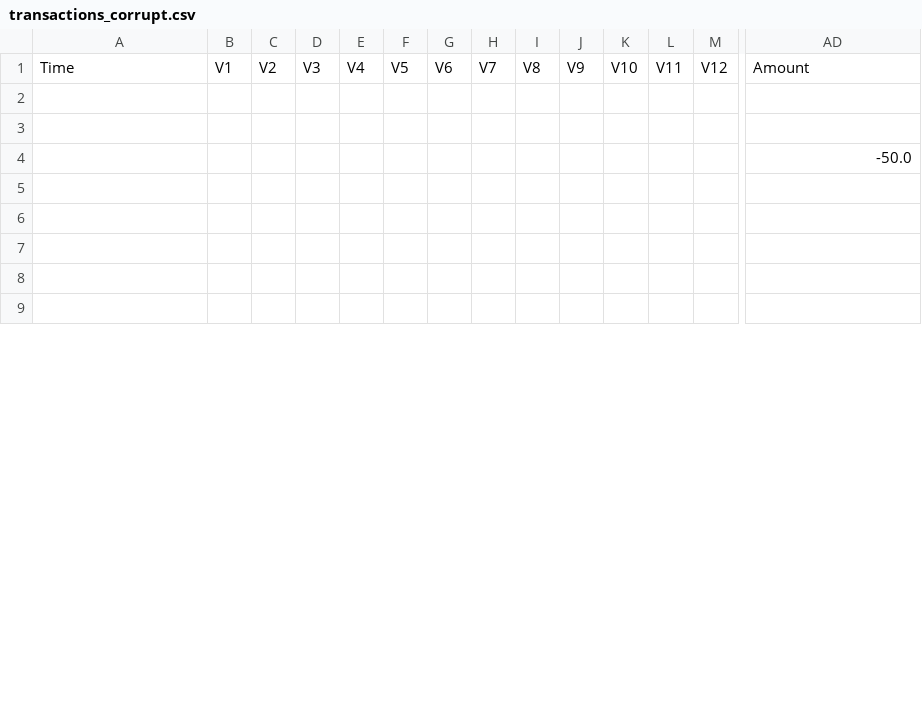
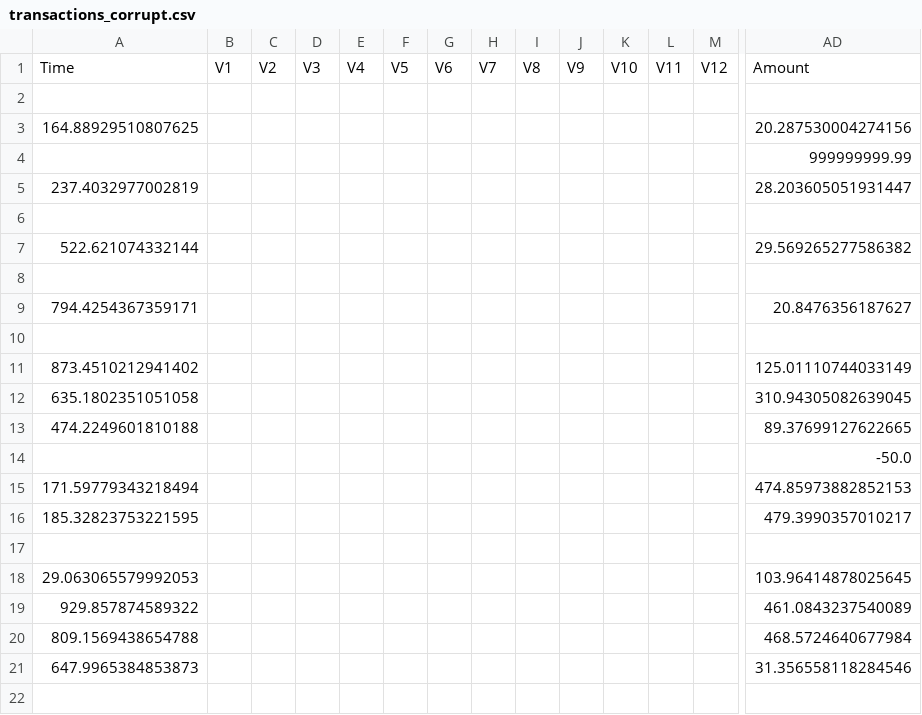
Before and after one commit to praveenr045/Project_1-BankTransactionETL, a CSV file: data/bad_data/transactions_corrupt.csv, drawn as a sheet; only a part is shown, gaps mark what is left out; the shorter side is filled out with more unchanged rows; rows hold the shown columns only; the diff covers the shown part only; the diff names each change by its address in the sheet, - before the commit and + after, or states it on an @@ line.

Commit message:
fix: dq_checks file and generate bad data py files are updated

```diff
--- a/data/bad_data/transactions_corrupt.csv
+++ b/data/bad_data/transactions_corrupt.csv
+row 3: 164.88929510807625 |  |  |  |  |  |  |  |  |  |  |  |  | 20.287530004274156
@@ row 55 moved to row 4: 999999999.99 @@
+row 5: 237.4032977002819 |  |  |  |  |  |  |  |  |  |  |  |  | 28.203605051931447
+row 7: 522.621074332144 |  |  |  |  |  |  |  |  |  |  |  |  | 29.569265277586382
+row 8: (empty)
+row 9: 794.4254367359171 |  |  |  |  |  |  |  |  |  |  |  |  | 20.8476356187627
+row 10: (empty)
+row 11: 873.4510212941402 |  |  |  |  |  |  |  |  |  |  |  |  | 125.01110744033149
+row 12: 635.1802351051058 |  |  |  |  |  |  |  |  |  |  |  |  | 310.94305082639045
+row 13: 474.2249601810188 |  |  |  |  |  |  |  |  |  |  |  |  | 89.37699127622665
@@ row 12 moved to row 14: -50.0 @@
+row 15: 171.59779343218494 |  |  |  |  |  |  |  |  |  |  |  |  | 474.85973882852153
+row 16: 185.32823753221595 |  |  |  |  |  |  |  |  |  |  |  |  | 479.3990357010217
+row 17: (empty)
+row 18: 29.063065579992053 |  |  |  |  |  |  |  |  |  |  |  |  | 103.96414878025645
+row 19: 929.857874589322 |  |  |  |  |  |  |  |  |  |  |  |  | 461.0843237540089
+row 20: 809.1569438654788 |  |  |  |  |  |  |  |  |  |  |  |  | 468.5724640677984
+row 21: 647.9965384853873 |  |  |  |  |  |  |  |  |  |  |  |  | 31.356558118284546
+row 22: (empty)
```
Also changed, not shown: 36 added rows, 45 removed rows, 4 moved rows and 10 edited cells elsewhere in this file, 2 other files.
